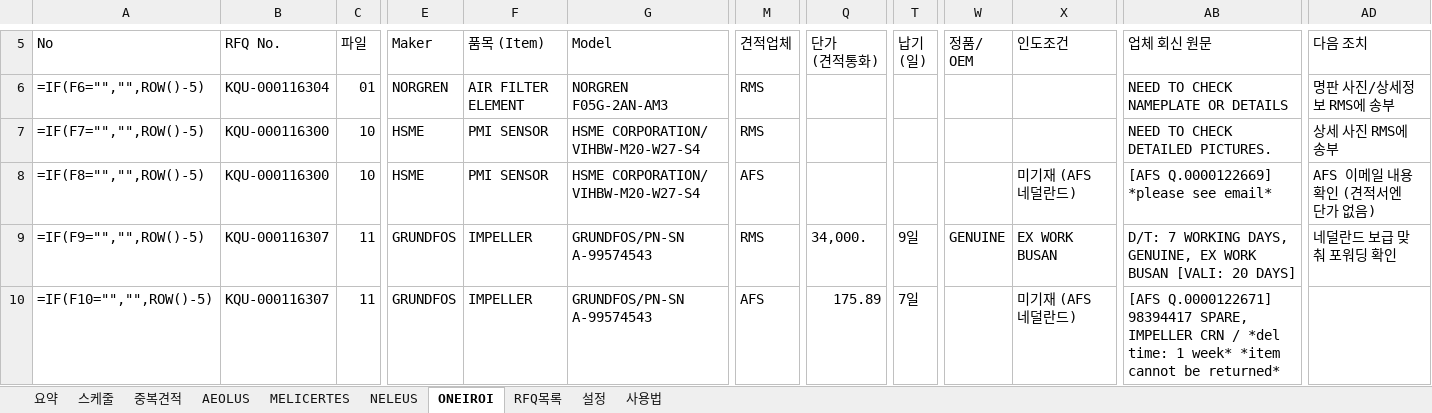
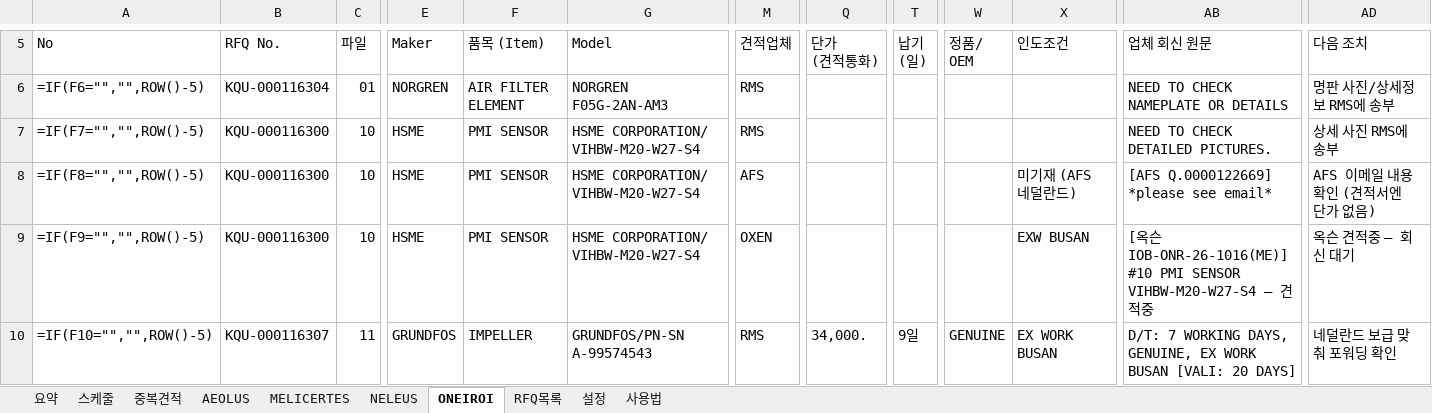
Before and after one commit to dotjdsla-byte/github-test, an Excel workbook: 선박별_견적관리.xlsx, sheet ONEIROI, drawn as a sheet; only a part is shown, gaps mark what is left out; values as stored, in another font and other column widths than the file's, no cell formats; formulas without a stored value are shown as written; conditional formats not drawn; the diff covers the shown part only; the diff names each change by its address in the sheet, - before the commit and + after, or states it on an @@ line.

```diff
--- a/선박별_견적관리.xlsx (sheet ONEIROI)
+++ b/선박별_견적관리.xlsx (sheet ONEIROI)
-B9 (RFQ No.): KQU-000116307
+B9 (RFQ No.): KQU-000116300
-C9 (파일): 11
+C9 (파일): 10
-E9 (Maker): GRUNDFOS
+E9 (Maker): HSME
-F9 (품목 (Item)): IMPELLER
+F9 (품목 (Item)): PMI SENSOR
-G9 (Model): GRUNDFOS/PN-SN A-99574543
+G9 (Model): HSME CORPORATION/ VIHBW-M20-W27-S4
-M9 (견적업체): RMS
+M9 (견적업체): OXEN
-Q9 (단가 (견적통화)): 34,000.
+Q9 (단가 (견적통화)): (empty)
-T9 (납기 (일)): 9일
+T9 (납기 (일)): (empty)
-W9 (정품/ OEM): GENUINE
+W9 (정품/ OEM): (empty)
-X9 (인도조건): EX WORK BUSAN
+X9 (인도조건): EXW BUSAN
-AB9 (업체 회신 원문): D/T: 7 WORKING DAYS, GENUINE, EX WORK BUSAN [VALI: 20 DAYS]
+AB9 (업체 회신 원문): [옥슨 IOB-ONR-26-1016(ME)] #10 PMI SENSOR VIHBW-M20-W27-S4 – 견적중
-AD9 (다음 조치): 네덜란드 보급 맞춰 포워딩 확인
+AD9 (다음 조치): 옥슨 견적중 – 회신 대기
-M10 (견적업체): AFS
+M10 (견적업체): RMS
-Q10 (단가 (견적통화)): 175.89
+Q10 (단가 (견적통화)): 34,000.
-T10 (납기 (일)): 7일
+T10 (납기 (일)): 9일
-W10 (정품/ OEM): (empty)
+W10 (정품/ OEM): GENUINE
-X10 (인도조건): 미기재 (AFS 네덜란드)
+X10 (인도조건): EX WORK BUSAN
-AB10 (업체 회신 원문): [AFS Q.0000122671] 98394417 SPARE, IMPELLER CRN / *del time: 1 week* *item cannot be returned*
+AB10 (업체 회신 원문): D/T: 7 WORKING DAYS, GENUINE, EX WORK BUSAN [VALI: 20 DAYS]
-AD10 (다음 조치): (empty)
+AD10 (다음 조치): 네덜란드 보급 맞춰 포워딩 확인
```
Also changed, not shown: 568 edited cells elsewhere in this sheet, sheet 중복견적, sheet AEOLUS, sheet RFQ목록, sheet NELEUS, sheet MELICERTES, sheet 설정, 1 more sheet, cell formats, hidden cells.
